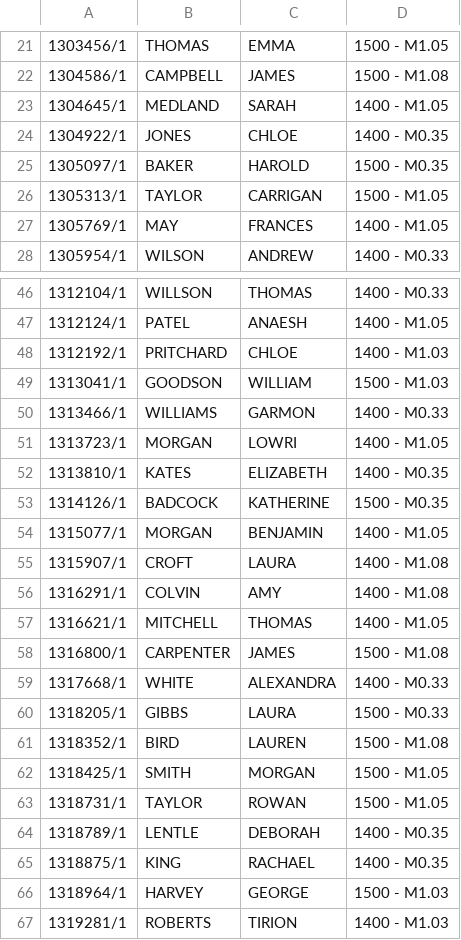
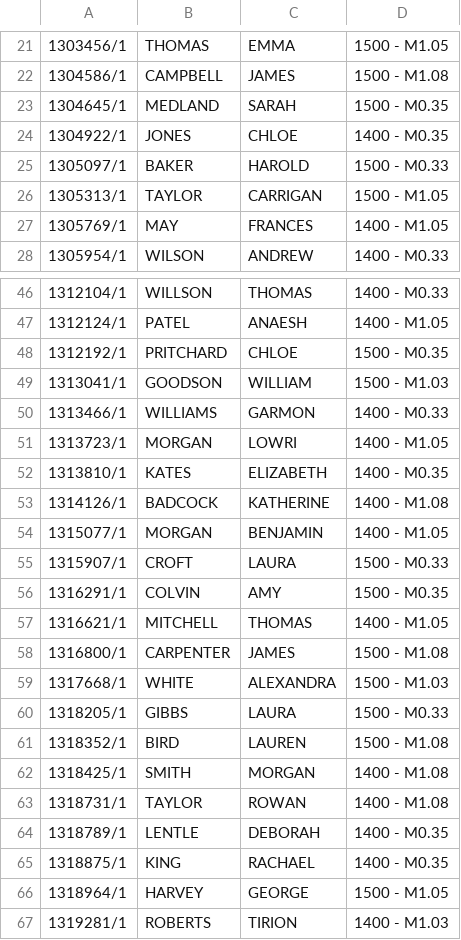
Before and after one commit to drvinceknight/SAS-R, a CSV file: Marking/classtest.csv, drawn as a sheet; only a part is shown, gaps mark what is left out; the diff covers the shown part only.

```diff
--- a/Marking/classtest.csv
+++ b/Marking/classtest.csv
@@ -22,5 +22,5 @@
 1304586/1,CAMPBELL,JAMES,1500 - M1.08
-1304645/1,MEDLAND,SARAH,1400 - M1.05
+1304645/1,MEDLAND,SARAH,1500 - M0.35
 1304922/1,JONES,CHLOE,1400 - M0.35
-1305097/1,BAKER,HAROLD,1500 - M0.35
+1305097/1,BAKER,HAROLD,1500 - M0.33
 1305313/1,TAYLOR,CARRIGAN,1500 - M1.05
@@ -47,3 +47,3 @@
 1312124/1,PATEL,ANAESH,1400 - M1.05
-1312192/1,PRITCHARD,CHLOE,1400 - M1.03
+1312192/1,PRITCHARD,CHLOE,1500 - M0.35
 1313041/1,GOODSON,WILLIAM,1500 - M1.03
@@ -52,16 +52,16 @@
 1313810/1,KATES,ELIZABETH,1400 - M0.35
-1314126/1,BADCOCK,KATHERINE,1500 - M0.35
+1314126/1,BADCOCK,KATHERINE,1400 - M1.08
 1315077/1,MORGAN,BENJAMIN,1400 - M1.05
-1315907/1,CROFT,LAURA,1400 - M1.08
-1316291/1,COLVIN,AMY,1400 - M1.08
+1315907/1,CROFT,LAURA,1500 - M0.33
+1316291/1,COLVIN,AMY,1500 - M0.35
 1316621/1,MITCHELL,THOMAS,1400 - M1.05
 1316800/1,CARPENTER,JAMES,1500 - M1.08
-1317668/1,WHITE,ALEXANDRA,1400 - M0.33
+1317668/1,WHITE,ALEXANDRA,1500 - M1.03
 1318205/1,GIBBS,LAURA,1500 - M0.33
 1318352/1,BIRD,LAUREN,1500 - M1.08
-1318425/1,SMITH,MORGAN,1500 - M1.05
-1318731/1,TAYLOR,ROWAN,1500 - M1.05
+1318425/1,SMITH,MORGAN,1400 - M1.08
+1318731/1,TAYLOR,ROWAN,1400 - M1.08
 1318789/1,LENTLE,DEBORAH,1400 - M0.35
 1318875/1,KING,RACHAEL,1400 - M0.35
-1318964/1,HARVEY,GEORGE,1500 - M1.03
+1318964/1,HARVEY,GEORGE,1500 - M1.05
 1319281/1,ROBERTS,TIRION,1400 - M1.03
```
Also changed, not shown: 47 edited cells elsewhere in this file, 1 other file.
